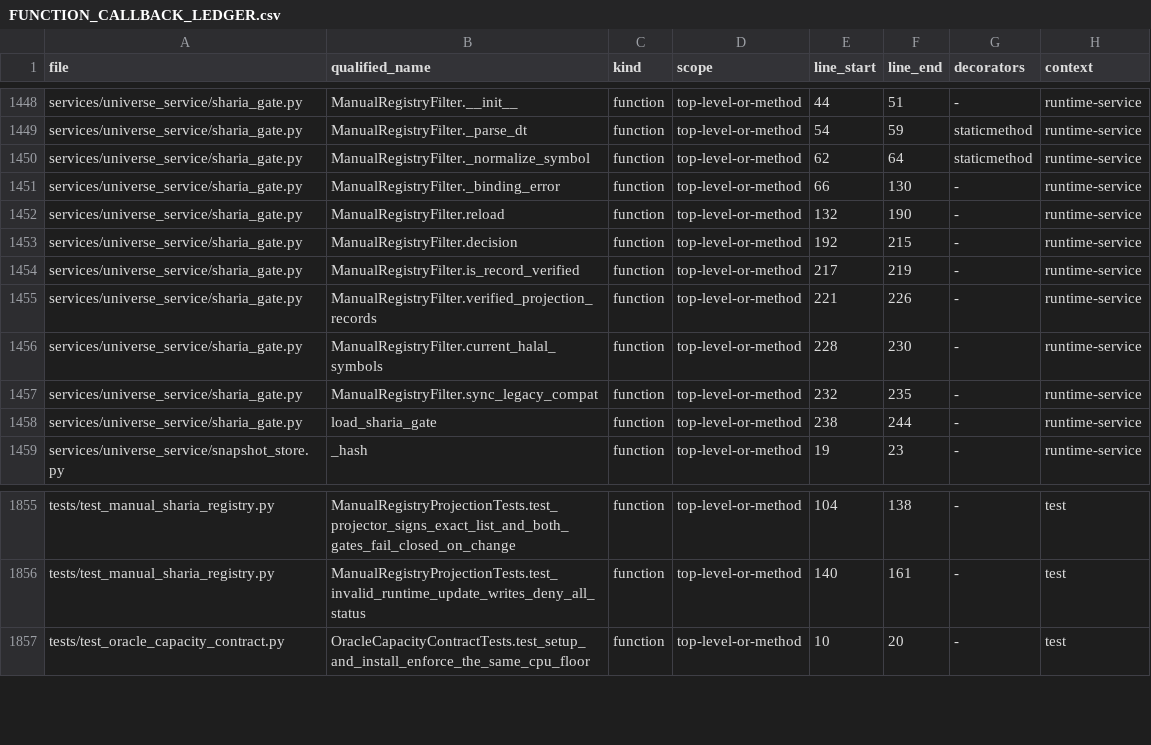
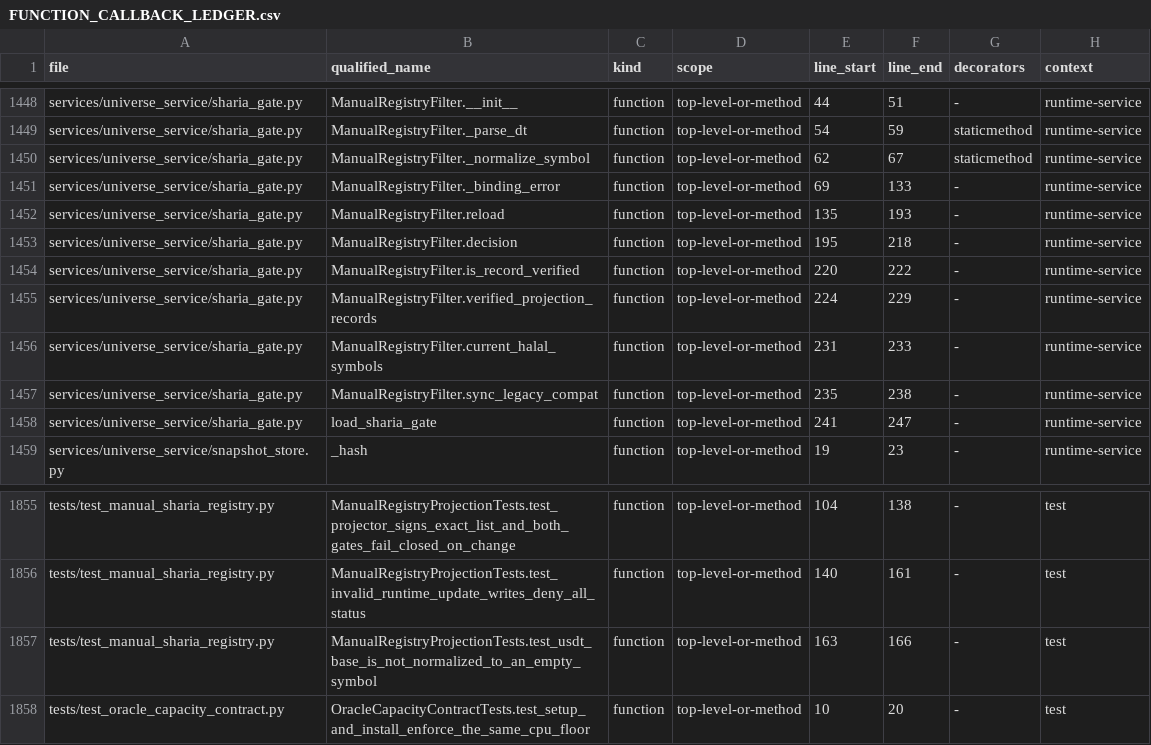
Before and after one commit to asad13-Binana/Binana-Binance-Spot-Trading-Sharia-Compliance-BOT-TestNet, a CSV file: docs/audit/FUNCTION_CALLBACK_LEDGER.csv, drawn as a sheet; only a part is shown, gaps mark what is left out.

Commit message:
fix(sharia): preserve USDT base registry binding

```diff
--- a/docs/audit/FUNCTION_CALLBACK_LEDGER.csv
+++ b/docs/audit/FUNCTION_CALLBACK_LEDGER.csv
@@ -1449,11 +1449,11 @@ services/universe_service/sharia_gate.py,ManualRegistryFilter.__init__,function,
 services/universe_service/sharia_gate.py,ManualRegistryFilter._parse_dt,function,top-level-or-method,54,59,staticmethod,runtime-service
-services/universe_service/sharia_gate.py,ManualRegistryFilter._normalize_symbol,function,top-level-or-method,62,64,staticmethod,runtime-service
-services/universe_service/sharia_gate.py,ManualRegistryFilter._binding_error,function,top-level-or-method,66,130,-,runtime-service
-services/universe_service/sharia_gate.py,ManualRegistryFilter.reload,function,top-level-or-method,132,190,-,runtime-service
-services/universe_service/sharia_gate.py,ManualRegistryFilter.decision,function,top-level-or-method,192,215,-,runtime-service
-services/universe_service/sharia_gate.py,ManualRegistryFilter.is_record_verified,function,top-level-or-method,217,219,-,runtime-service
-services/universe_service/sharia_gate.py,ManualRegistryFilter.verified_projection_records,function,top-level-or-method,221,226,-,runtime-service
-services/universe_service/sharia_gate.py,ManualRegistryFilter.current_halal_symbols,function,top-level-or-method,228,230,-,runtime-service
-services/universe_service/sharia_gate.py,ManualRegistryFilter.sync_legacy_compat,function,top-level-or-method,232,235,-,runtime-service
-services/universe_service/sharia_gate.py,load_sharia_gate,function,top-level-or-method,238,244,-,runtime-service
+services/universe_service/sharia_gate.py,ManualRegistryFilter._normalize_symbol,function,top-level-or-method,62,67,staticmethod,runtime-service
+services/universe_service/sharia_gate.py,ManualRegistryFilter._binding_error,function,top-level-or-method,69,133,-,runtime-service
+services/universe_service/sharia_gate.py,ManualRegistryFilter.reload,function,top-level-or-method,135,193,-,runtime-service
+services/universe_service/sharia_gate.py,ManualRegistryFilter.decision,function,top-level-or-method,195,218,-,runtime-service
+services/universe_service/sharia_gate.py,ManualRegistryFilter.is_record_verified,function,top-level-or-method,220,222,-,runtime-service
+services/universe_service/sharia_gate.py,ManualRegistryFilter.verified_projection_records,function,top-level-or-method,224,229,-,runtime-service
+services/universe_service/sharia_gate.py,ManualRegistryFilter.current_halal_symbols,function,top-level-or-method,231,233,-,runtime-service
+services/universe_service/sharia_gate.py,ManualRegistryFilter.sync_legacy_compat,function,top-level-or-method,235,238,-,runtime-service
+services/universe_service/sharia_gate.py,load_sharia_gate,function,top-level-or-method,241,247,-,runtime-service
 services/universe_service/snapshot_store.py,_hash,function,top-level-or-method,19,23,-,runtime-service
@@ -1856,2 +1856,3 @@ tests/test_manual_sharia_registry.py,ManualRegistryProjectionTests.test_projecto
 tests/test_manual_sharia_registry.py,ManualRegistryProjectionTests.test_invalid_runtime_update_writes_deny_all_status,function,top-level-or-method,140,161,-,test
+tests/test_manual_sharia_registry.py,ManualRegistryProjectionTests.test_usdt_base_is_not_normalized_to_an_empty_symbol,function,top-level-or-method,163,166,-,test
 tests/test_oracle_capacity_contract.py,OracleCapacityContractTests.test_setup_and_install_enforce_the_same_cpu_floor,function,top-level-or-method,10,20,-,test
```
Also changed, not shown: docs/audit/FILE_REVIEW_LEDGER.csv, 4 other files.
